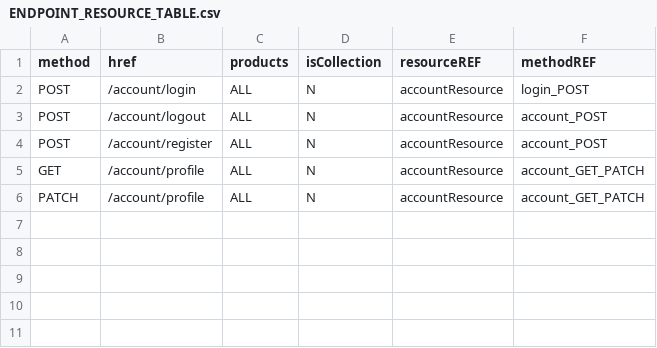
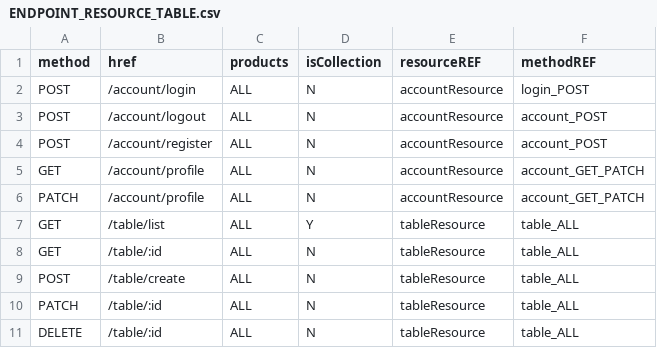
Before and after one commit to 0xwav3s/TEGY-API, a CSV file: app/core/csv/ENDPOINT_RESOURCE_TABLE.csv, drawn as a sheet.

```diff
--- a/app/core/csv/ENDPOINT_RESOURCE_TABLE.csv
+++ b/app/core/csv/ENDPOINT_RESOURCE_TABLE.csv
@@ -6 +6,6 @@ GET,/account/profile,ALL,N,accountResource,account_GET_PATCH
 PATCH,/account/profile,ALL,N,accountResource,account_GET_PATCH
+GET,/table/list,ALL,Y,tableResource,table_ALL
+GET,/table/:id,ALL,N,tableResource,table_ALL
+POST,/table/create,ALL,N,tableResource,table_ALL
+PATCH,/table/:id,ALL,N,tableResource,table_ALL
+DELETE,/table/:id,ALL,N,tableResource,table_ALL
```
Also changed, not shown: app/core/csv/LINKS_RESOURCE_TABLE.csv, app/core/csv/OPTIONS_RESOURCE_TABLE.csv, 7 other files.
